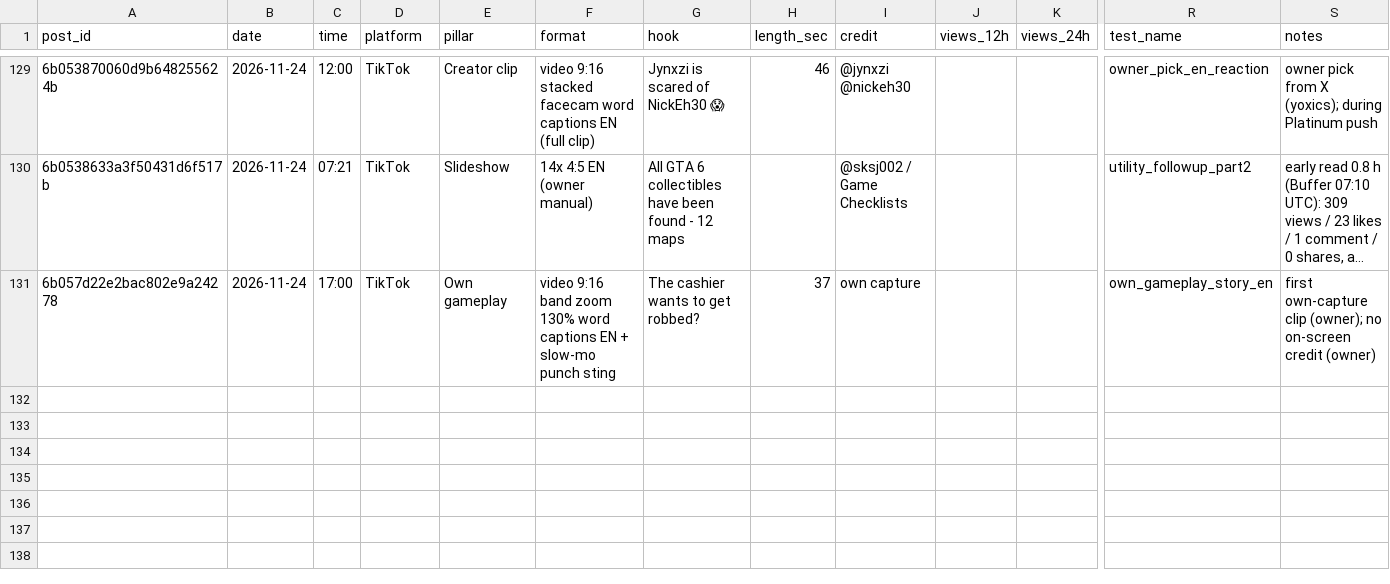
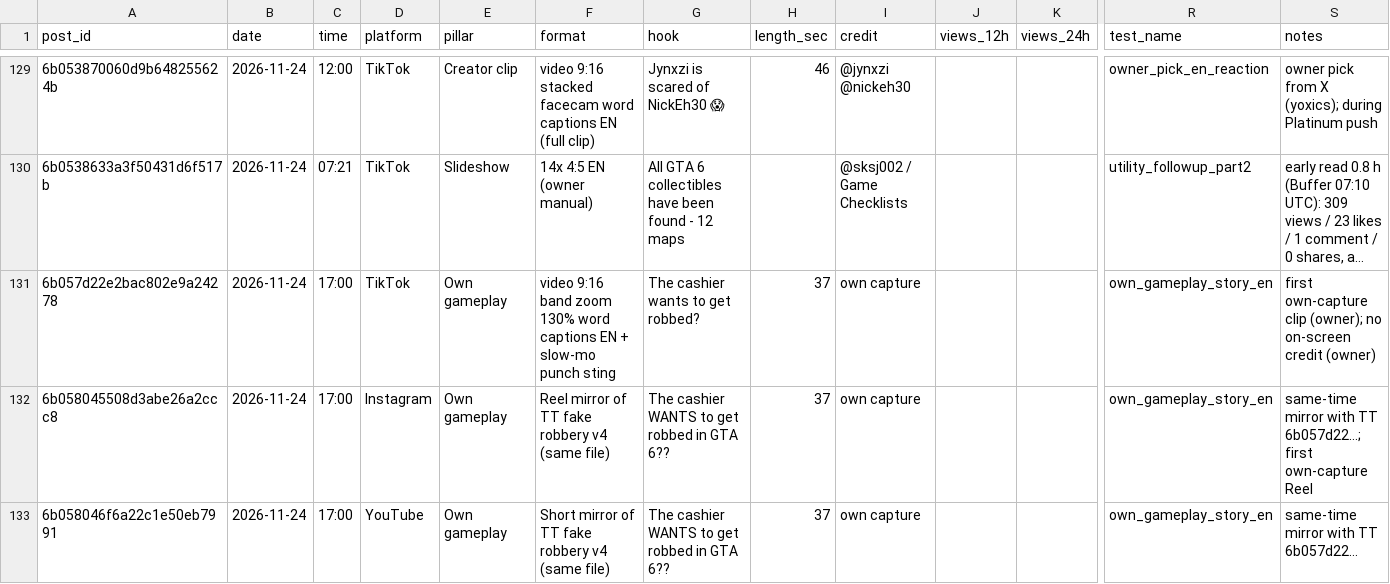
Before and after one commit to 73Cosmin/gta6channel, a CSV file: scoreboard.csv, drawn as a sheet; only a part is shown, gaps mark what is left out; long unchanged cells end in …; rows hold the shown columns only; the diff names each change by its address in the sheet, - before the commit and + after, or states it on an @@ line.

```diff
--- a/scoreboard.csv
+++ b/scoreboard.csv
+row 132: 6b058045508d3abe26a2ccc8 | 2026-11-24 | 17:00 | Instagram | Own gameplay | Reel mirror of TT fake robbery v4 (same file) | The cashier WANTS to get robbed in GTA 6?? | 37 | own capture |  |  | own_gameplay_story_en | same-time mirror with TT 6b057d22…; first own-capture Reel
+row 133: 6b058046f6a22c1e50eb7991 | 2026-11-24 | 17:00 | YouTube | Own gameplay | Short mirror of TT fake robbery v4 (same file) | The cashier WANTS to get robbed in GTA 6?? | 37 | own capture |  |  | own_gameplay_story_en | same-time mirror with TT 6b057d22…
```
Also changed, not shown: 1 other file.
